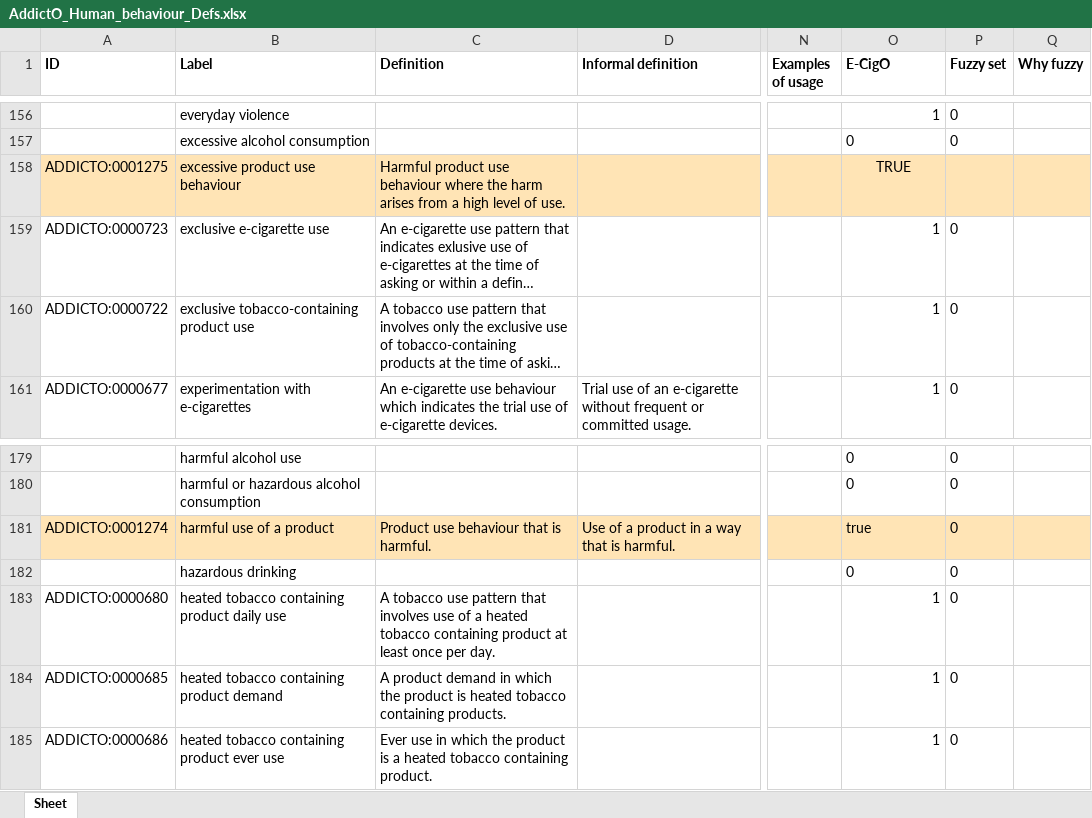
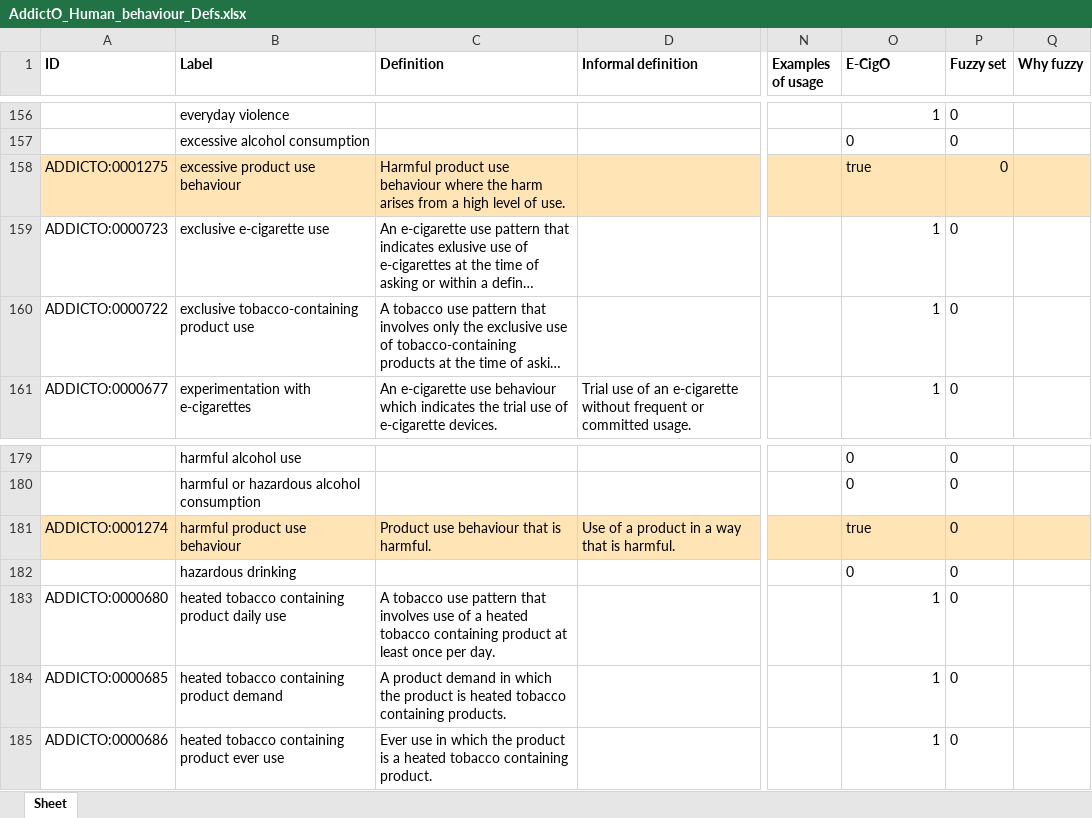
Before and after one commit to addicto-org/addiction-ontology, an Excel workbook: inputs/AddictO_Human_behaviour_Defs.xlsx, sheet Sheet, drawn as a sheet; only a part is shown, gaps mark what is left out; long unchanged cells end in …; values as stored, in another font and other column widths than the file's, no borders; the diff names each change by its address in the sheet, - before the commit and + after, or states it on an @@ line.

Commit message:
Updating AddictO_Human_behaviour_Defs.xlsx

```diff
--- a/inputs/AddictO_Human_behaviour_Defs.xlsx (sheet Sheet)
+++ b/inputs/AddictO_Human_behaviour_Defs.xlsx (sheet Sheet)
-O158 (E-CigO): TRUE
+O158 (E-CigO): true
-O158 alignment: center
+O158 alignment: left
-P158 (Fuzzy set): (empty)
+P158 (Fuzzy set): 0
-B181 (Label): harmful use of a product
+B181 (Label): harmful product use behaviour
```
